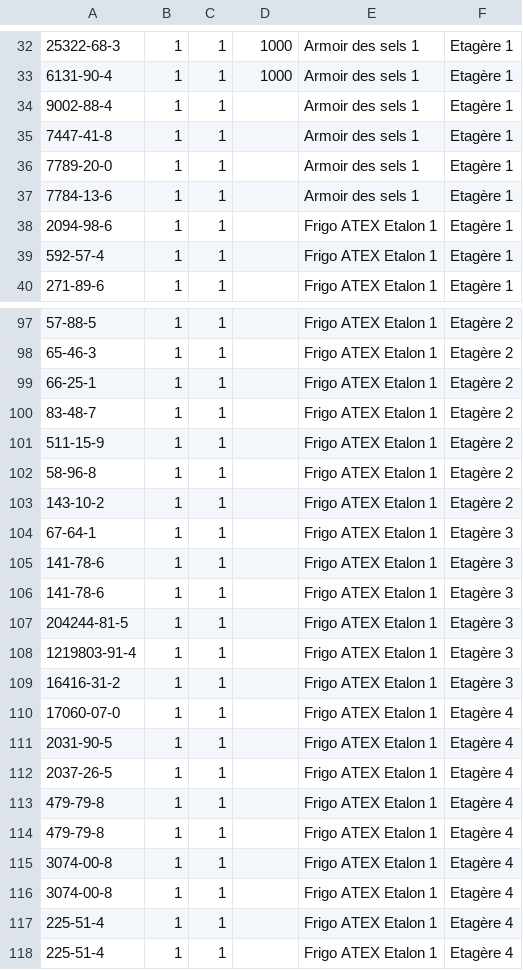
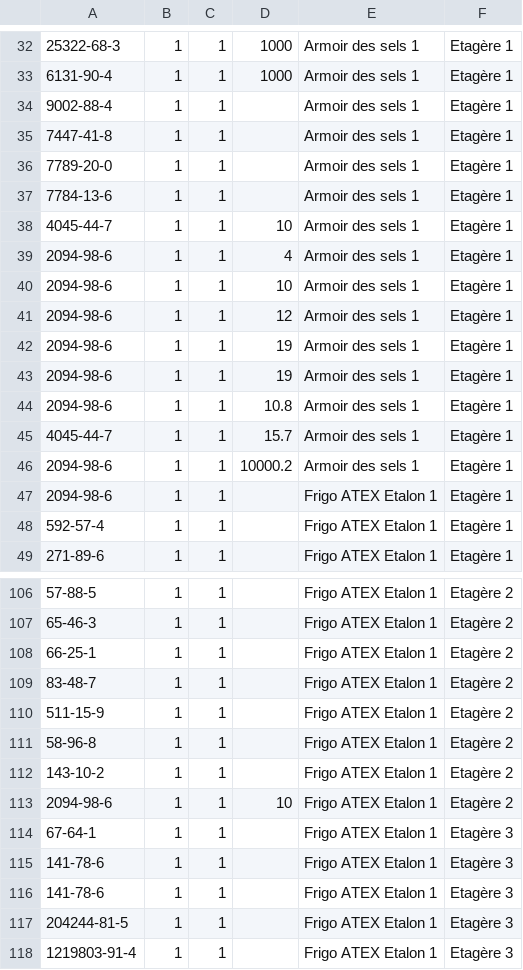
Before and after one commit to Yeahboys04/khemeia, a CSV file: public/uploads/csv/export.csv, drawn as a sheet; only a part is shown, gaps mark what is left out; the shorter side is filled out with more unchanged rows; the diff names each change by its address in the sheet, - before the commit and + after, or states it on an @@ line.

Commit message:
Amélioration de l'exportation en CSV => ajout de filtre et interface intuitive

```diff
--- a/public/uploads/csv/export.csv
+++ b/public/uploads/csv/export.csv
+row 38: 4045-44-7 | 1 | 1 | 10 | Armoir des sels 1 | Etagère 1
+row 39: 2094-98-6 | 1 | 1 | 4 | Armoir des sels 1 | Etagère 1
+row 40: 2094-98-6 | 1 | 1 | 10 | Armoir des sels 1 | Etagère 1
+row 41: 2094-98-6 | 1 | 1 | 12 | Armoir des sels 1 | Etagère 1
+row 42: 2094-98-6 | 1 | 1 | 19 | Armoir des sels 1 | Etagère 1
+row 43: 2094-98-6 | 1 | 1 | 19 | Armoir des sels 1 | Etagère 1
+row 44: 2094-98-6 | 1 | 1 | 10.8 | Armoir des sels 1 | Etagère 1
+row 45: 4045-44-7 | 1 | 1 | 15.7 | Armoir des sels 1 | Etagère 1
+row 46: 2094-98-6 | 1 | 1 | 10000.2 | Armoir des sels 1 | Etagère 1
+row 113: 2094-98-6 | 1 | 1 | 10 | Frigo ATEX Etalon 1 | Etagère 2
```
Also changed, not shown: 5 other files.
